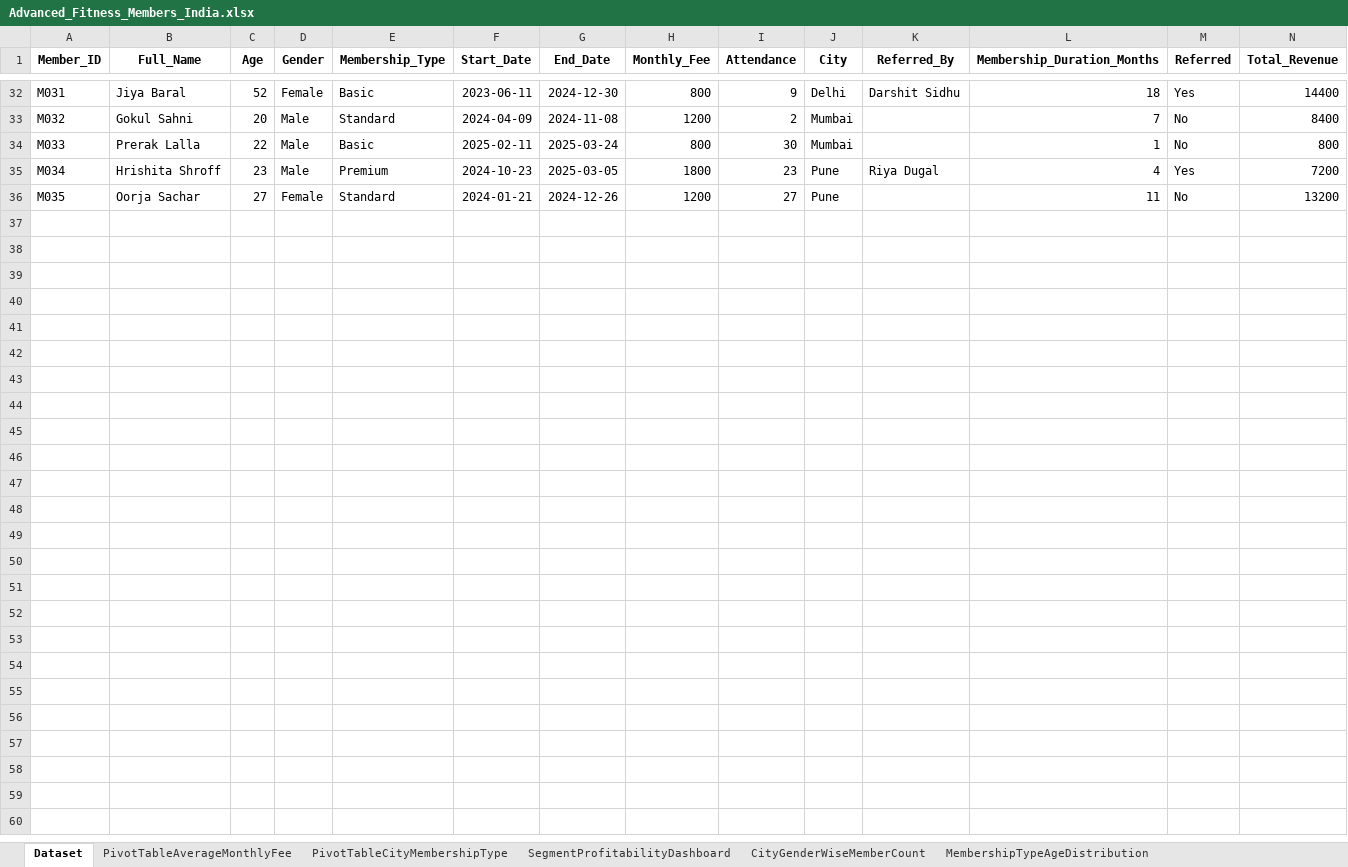
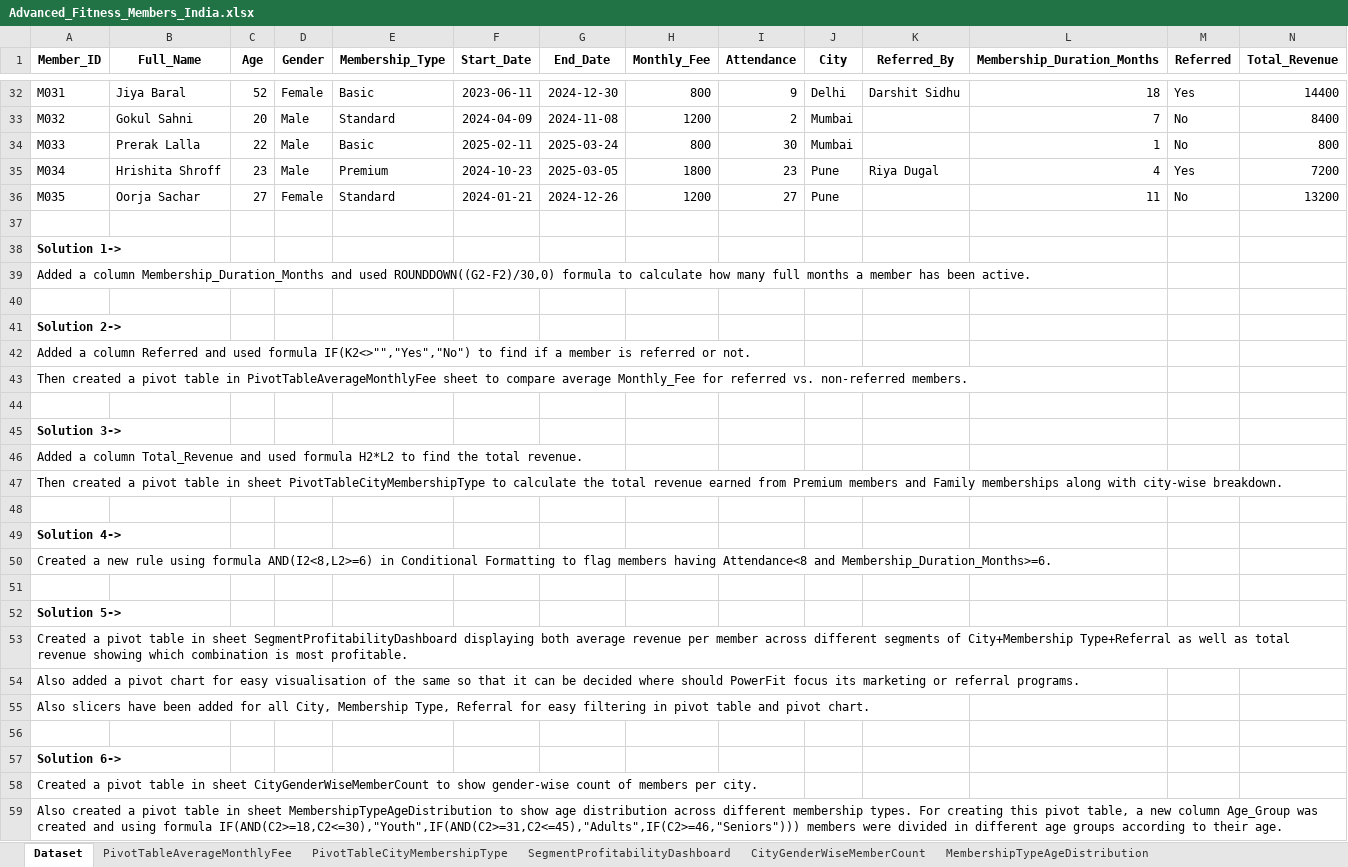
Before and after one commit to soMukh/Fitness-Club-Advanced-Excel-Analysis, an Excel workbook: Advanced_Fitness_Members_India.xlsx, sheet Dataset, drawn as a sheet; only a part is shown, gaps mark what is left out; values as stored, in another font and other column widths than the file's, no borders; conditional formats not drawn; rows hold the shown columns only; the diff names each change by its address in the sheet, - before the commit and + after, or states it on an @@ line.

Commit message:
Add files via upload

```diff
--- a/Advanced_Fitness_Members_India.xlsx (sheet Dataset)
+++ b/Advanced_Fitness_Members_India.xlsx (sheet Dataset)
+row 37: (empty)
+row 38: Solution 1->
+row 39: Added a column Membership_Duration_Months and used ROUNDDOWN((G2-F2)/30,0) formula to calculate how many full months a member has been active.
+row 40: (empty)
+row 41: Solution 2->
+row 42: Added a column Referred and used formula IF(K2<>"","Yes","No") to find if a member is referred or not.
+row 43: Then created a pivot table in PivotTableAverageMonthlyFee sheet to compare average Monthly_Fee for referred vs. non-referred members.
+row 44: (empty)
+row 45: Solution 3->
+row 46: Added a column Total_Revenue and used formula H2*L2 to find the total revenue.
+row 47: Then created a pivot table in sheet PivotTableCityMembershipType to calculate the total revenue earned from Premium members and Family memberships along with city-wise breakdown.
+row 48: (empty)
+row 49: Solution 4->
+row 50: Created a new rule using formula AND(I2<8,L2>=6) in Conditional Formatting to flag members having Attendance<8 and Membership_Duration_Months>=6.
+row 51: (empty)
+row 52: Solution 5->
+row 53: Created a pivot table in sheet SegmentProfitabilityDashboard displaying both average revenue per member across different segments of City+Membership Type+Referral as well as total revenue showing which combination is most profitable.
+row 54: Also added a pivot chart for easy visualisation of the same so that it can be decided where should PowerFit focus its marketing or referral programs.
+row 55: Also slicers have been added for all City, Membership Type, Referral for easy filtering in pivot table and pivot chart.
+row 56: (empty)
+row 57: Solution 6->
+row 58: Created a pivot table in sheet CityGenderWiseMemberCount to show gender-wise count of members per city.
+row 59: Also created a pivot table in sheet MembershipTypeAgeDistribution to show age distribution across different membership types. For creating this pivot table, a new column Age_Group was created and using formula IF(AND(C2>=18,C2<=30),"Youth",IF(AND(C2>=31,C2<=45),"Adults",IF(C2>=46,"Seniors"))) members were divided in different age groups according to their age.
```
Also changed, not shown: charts or pictures.
